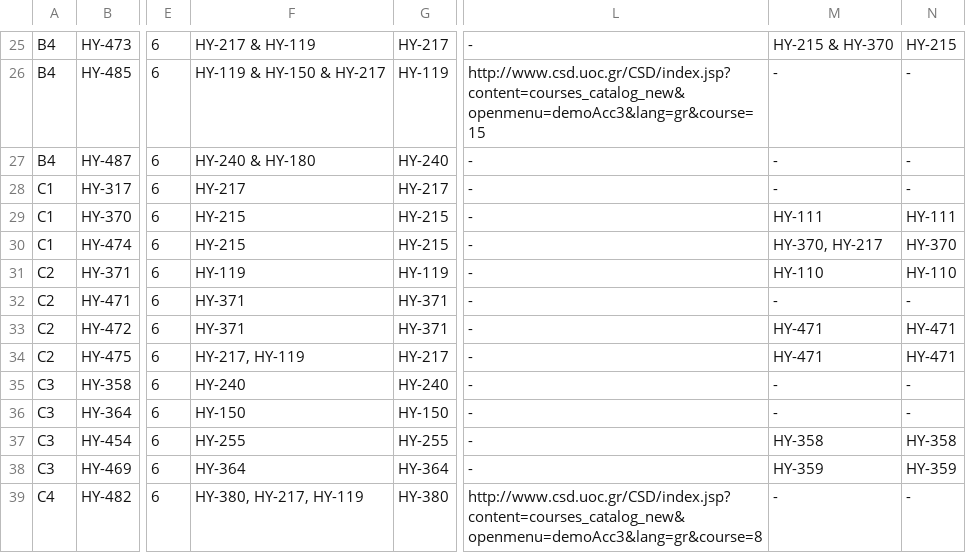
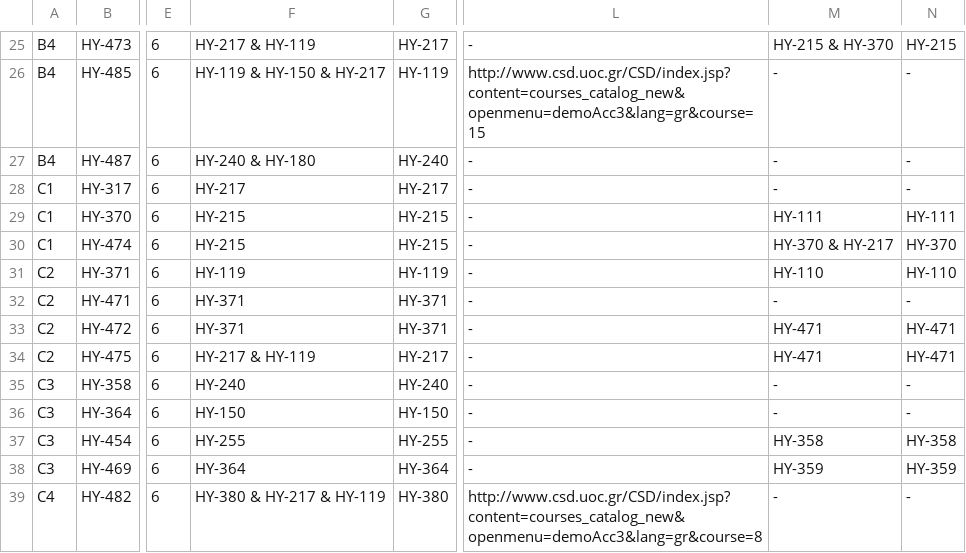
Before and after one commit to AlviRC/Thesis, a CSV file: Course List - New Model.csv, drawn as a sheet; only a part is shown, gaps mark what is left out; the diff names each change by its address in the sheet, - before the commit and + after, or states it on an @@ line.

Commit message:
Add files via upload

```diff
--- a/Course List - New Model.csv
+++ b/Course List - New Model.csv
-M30: HY-370, HY-217
+M30: HY-370 & HY-217
-F34: HY-217, HY-119
+F34: HY-217 & HY-119
-F39: HY-380, HY-217, HY-119
+F39: HY-380 & HY-217 & HY-119
```
